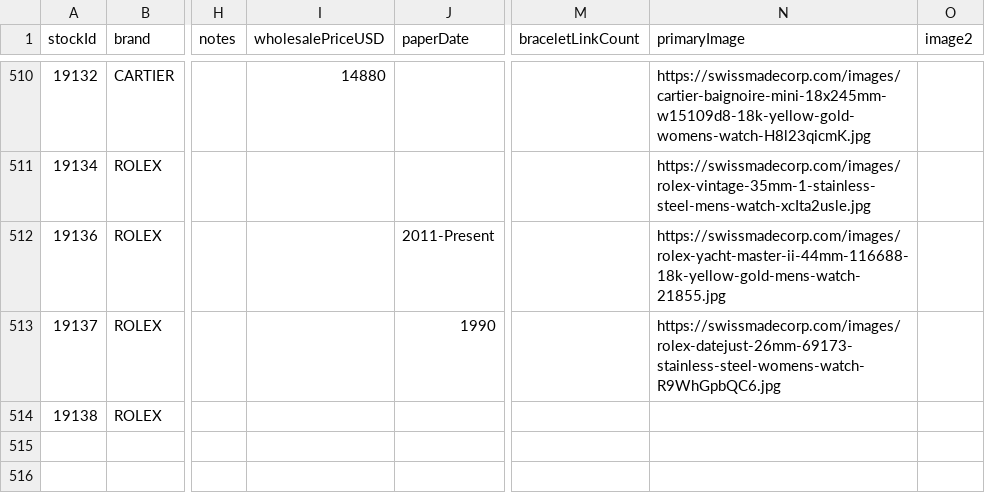
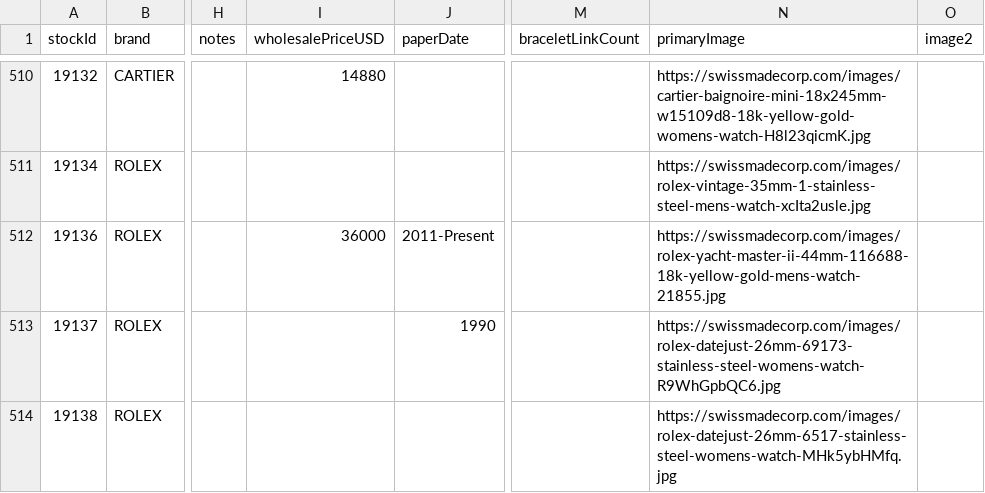
Before and after one commit to swissmadecorp/swissmadecorp-repo, a CSV file: public/uploads/products.csv, drawn as a sheet; only a part is shown, gaps mark what is left out; the diff names each change by its address in the sheet, - before the commit and + after, or states it on an @@ line.

```diff
--- a/public/uploads/products.csv
+++ b/public/uploads/products.csv
-I512 (wholesalePriceUSD): (empty)
+I512 (wholesalePriceUSD): 36000
-N514 (primaryImage): (empty)
+N514 (primaryImage): https://swissmadecorp.com/images/rolex-datejust-26mm-6517-stainless-steel-womens-watch-MHk5ybHMfq.jpg
```
Also changed, not shown: 6 other files.
